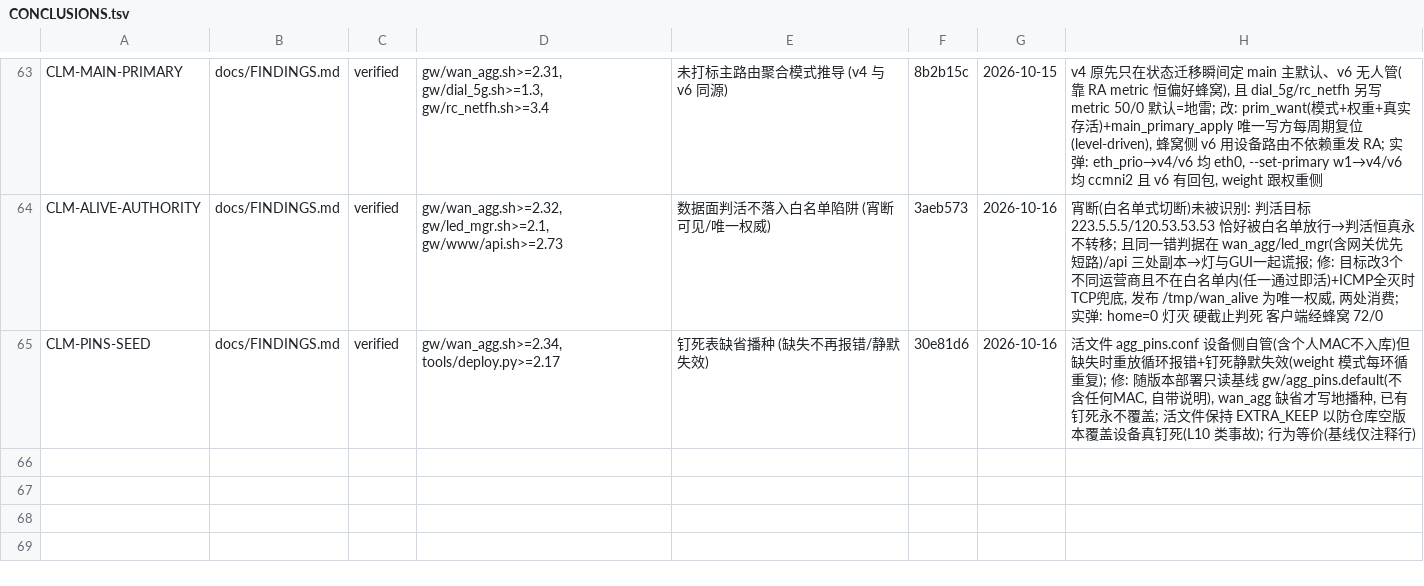
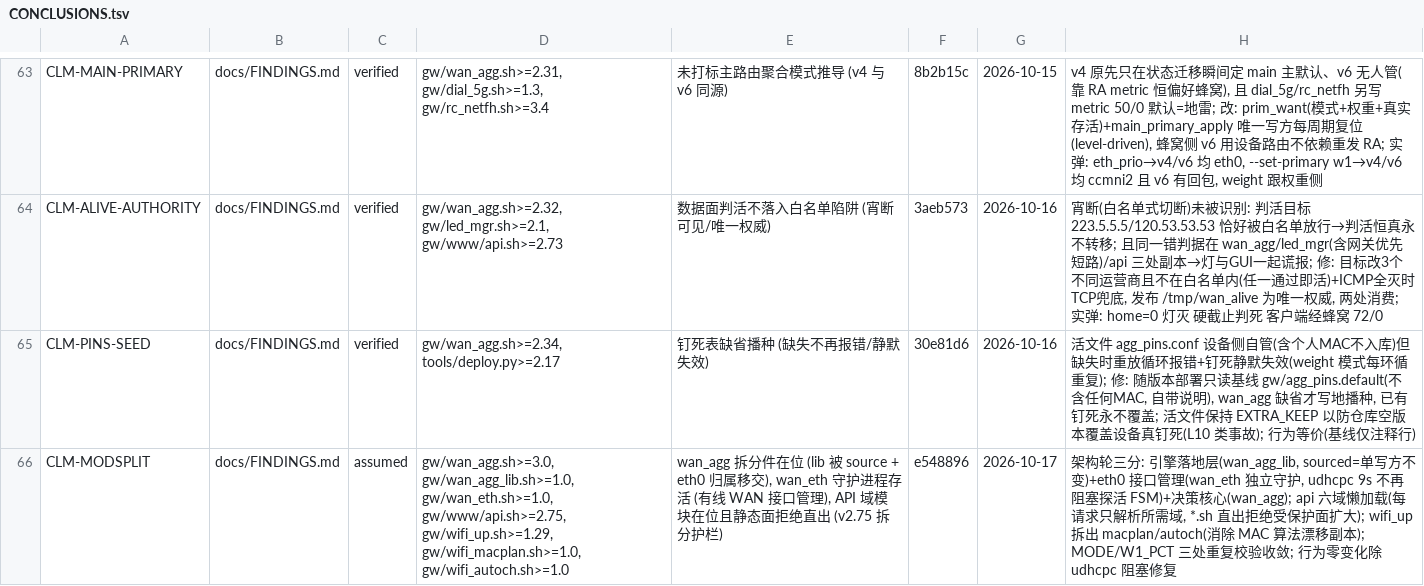
Before and after one commit to chr431/fiberhome-lg6151m, a TSV file: docs/CONCLUSIONS.tsv, drawn as a sheet; only a part is shown, gaps mark what is left out.

Commit message:
架构轮治理: 注册表/部署清单/自检护栏/文档(大杂烩拆分配套)
- VERSIONS.tsv: +wan_agg_lib/wan_eth/wifi_macplan/wifi_autoch/api 六域模块(10 行),
  wan_agg 2.34→3.0, api 2.74→2.75, wifi_up 1.28→1.29, rc19 2.29, watchdog 1.12,
  deploy 2.18, selftest 2.29
- deploy.py MANIFEST: 新件排消费方之前(推送序内 lib/wan_eth/模块先落地);
  vercheck 103 件全覆盖
- selftest v2.29: +t_agg_split/t_agg_eth_daemon/t_gui_apimod(模块在位+*.sh 直出
  拒绝回归); t_agg_pins_seed 播种路径→wan_agg_lib.sh; t_wan_alive_guard 消费方
  →api_sys.sh
- FINDINGS §24 + CLM-MODSPLIT 台账行; OPERATIONS 守护拓扑更新

```diff
--- a/docs/CONCLUSIONS.tsv
+++ b/docs/CONCLUSIONS.tsv
@@ -65 +65,2 @@ CLM-ALIVE-AUTHORITY	docs/FINDINGS.md	verified	gw/wan_agg.sh>=2.32, gw/led_mgr.sh
 CLM-PINS-SEED	docs/FINDINGS.md	verified	gw/wan_agg.sh>=2.34, tools/deploy.py>=2.17	钉死表缺省播种 (缺失不再报错/静默失效)	30e81d6	2026-10-16	活文件 agg_pins.conf 设备侧自管(含个人MAC不入库)但缺失时重放循环报错+钉死静默失效(weight 模式每环循重复); 修: 随版本部署只读基线 gw/agg_pins.default(不含任何MAC, 自带说明), wan_agg 缺省才写地播种, 已有钉死永不覆盖; 活文件保持 EXTRA_KEEP 以防仓库空版本覆盖设备真钉死(L10 类事故); 行为等价(基线仅注释行)
+CLM-MODSPLIT	docs/FINDINGS.md	assumed	gw/wan_agg.sh>=3.0, gw/wan_agg_lib.sh>=1.0, gw/wan_eth.sh>=1.0, gw/www/api.sh>=2.75, gw/wifi_up.sh>=1.29, gw/wifi_macplan.sh>=1.0, gw/wifi_autoch.sh>=1.0	wan_agg 拆分件在位 (lib 被 source + eth0 归属移交), wan_eth 守护进程存活 (有线 WAN 接口管理), API 域模块在位且静态面拒绝直出 (v2.75 拆分护栏)	e548896	2026-10-17	架构轮三分: 引擎落地层(wan_agg_lib, sourced=单写方不变)+eth0 接口管理(wan_eth 独立守护, udhcpc 9s 不再阻塞探活 FSM)+决策核心(wan_agg); api 六域懒加载(每请求只解析所需域, *.sh 直出拒绝受保护面扩大); wifi_up 拆出 macplan/autoch(消除 MAC 算法漂移副本); MODE/W1_PCT 三处重复校验收敛; 行为零变化除 udhcpc 阻塞修复
```
Also changed, not shown: tools/VERSIONS.tsv, 5 other files.
